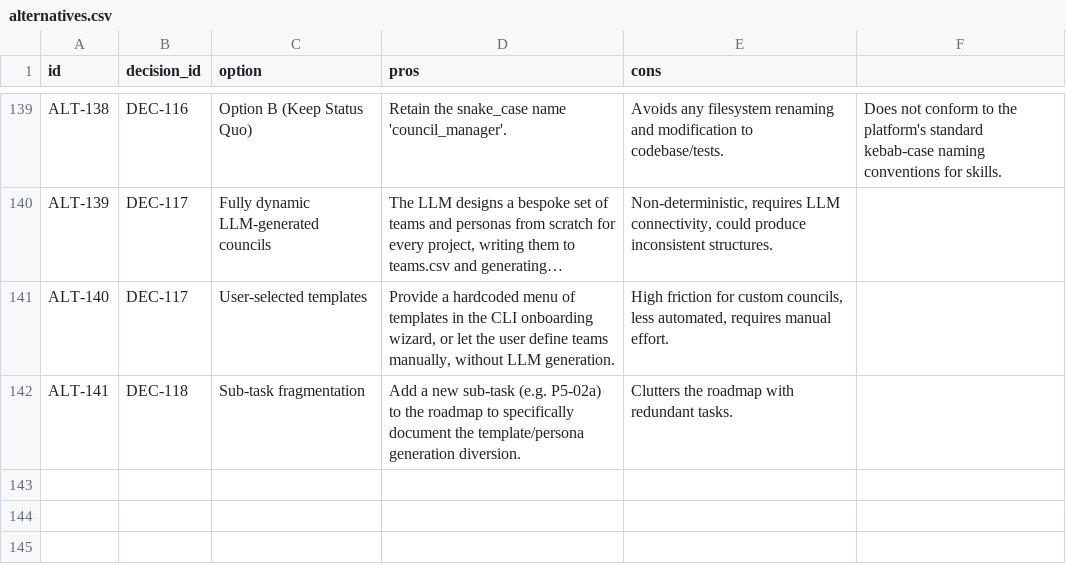
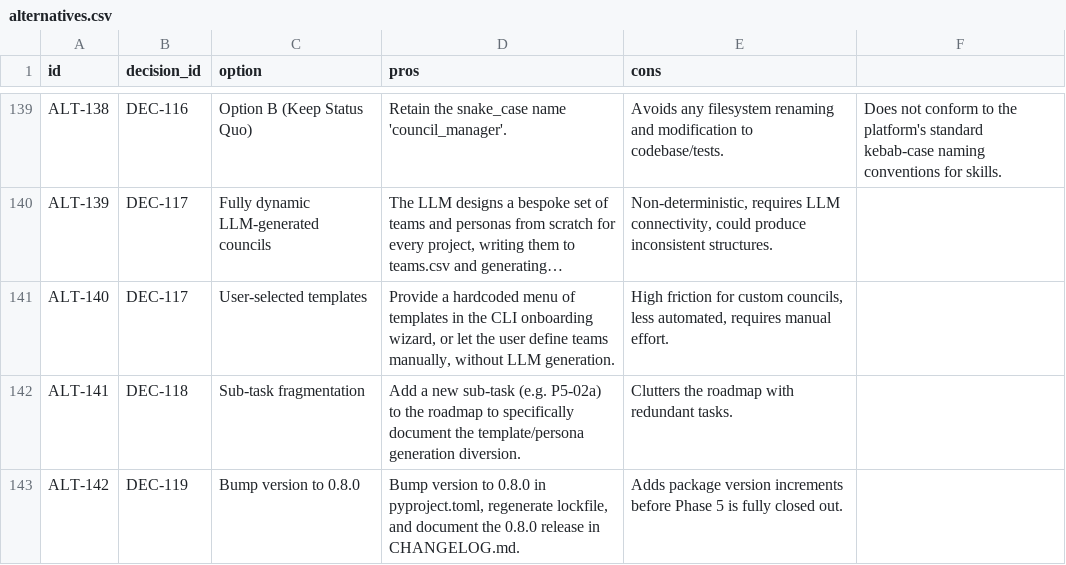
Before and after one commit to suli-g/council-manager, a CSV file: .agents/alternatives.csv, drawn as a sheet; only a part is shown, gaps mark what is left out; long unchanged cells end in ….

Commit message:
docs: ratify DEC-119 and defer Phase 5 version bump

```diff
--- a/.agents/alternatives.csv
+++ b/.agents/alternatives.csv
@@ -142 +142,2 @@ ALT-140;DEC-117;User-selected templates;Provide a hardcoded menu of templates in
 ALT-141;DEC-118;Sub-task fragmentation;Add a new sub-task (e.g. P5-02a) to the roadmap to specifically document the template/persona generation diversion.;Clutters the roadmap with redundant tasks.
+ALT-142;DEC-119;Bump version to 0.8.0;Bump version to 0.8.0 in pyproject.toml, regenerate lockfile, and document the 0.8.0 release in CHANGELOG.md.;Adds package version increments before Phase 5 is fully closed out.
```
Also changed, not shown: .agents/decisions.csv, .agents/votes_manifest.csv, 1 other file.
